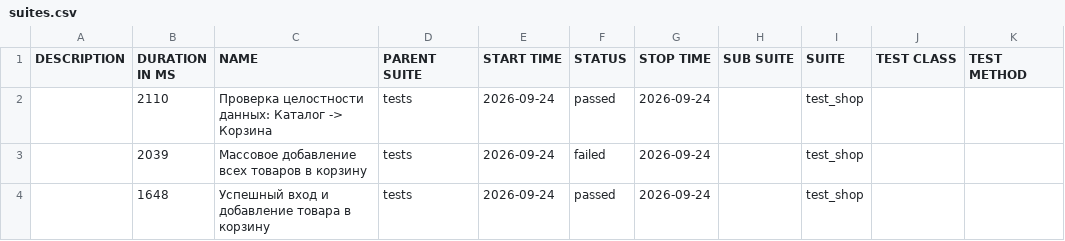
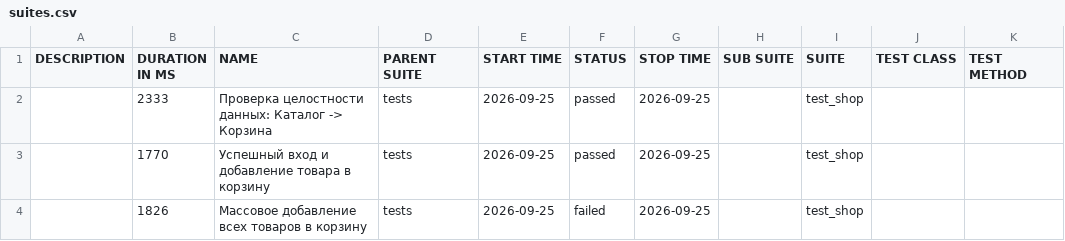
Before and after one commit to zasadwla01/automation, a CSV file: data/suites.csv, drawn as a sheet.

```diff
--- a/data/suites.csv
+++ b/data/suites.csv
@@ -1,4 +1,4 @@
 "DESCRIPTION","DURATION IN MS","NAME","PARENT SUITE","START TIME","STATUS","STOP TIME","SUB SUITE","SUITE","TEST CLASS","TEST METHOD"
-"","2110","Проверка целостности данных: Каталог -> Корзина","tests","2026-09-24","passed","2026-09-24","","test_shop","",""
-"","2039","Массовое добавление всех товаров в корзину","tests","2026-09-24","failed","2026-09-24","","test_shop","",""
-"","1648","Успешный вход и добавление товара в корзину","tests","2026-09-24","passed","2026-09-24","","test_shop","",""
+"","2333","Проверка целостности данных: Каталог -> Корзина","tests","2026-09-25","passed","2026-09-25","","test_shop","",""
+"","1770","Успешный вход и добавление товара в корзину","tests","2026-09-25","passed","2026-09-25","","test_shop","",""
+"","1826","Массовое добавление всех товаров в корзину","tests","2026-09-25","failed","2026-09-25","","test_shop","",""
```
Also changed, not shown: 28 other files.
